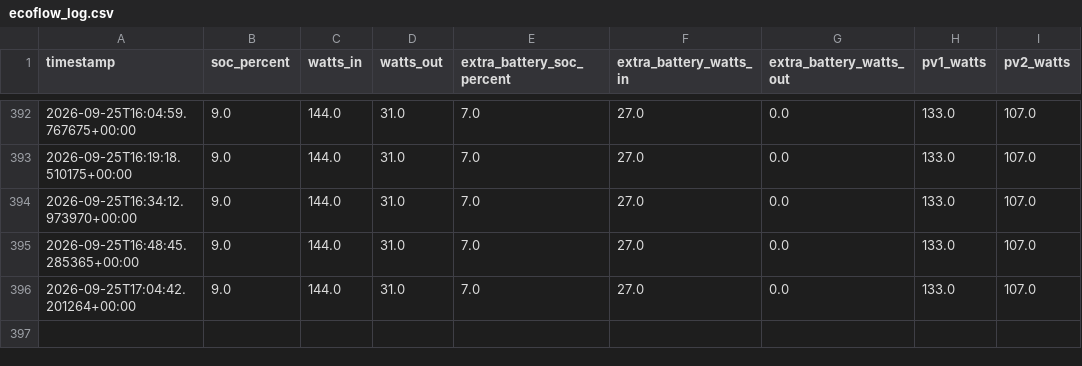
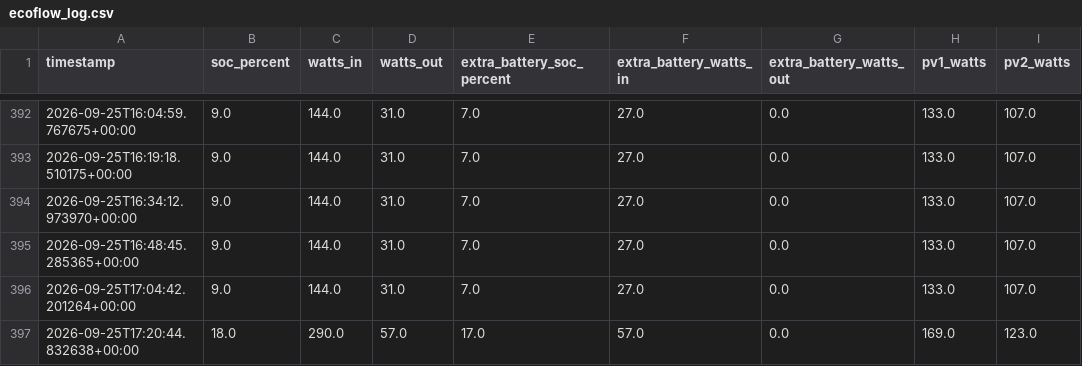
Before and after one commit to camsonne/Ecoflow2logger, a CSV file: data/ecoflow_log.csv, drawn as a sheet; only a part is shown, gaps mark what is left out.

```diff
--- a/data/ecoflow_log.csv
+++ b/data/ecoflow_log.csv
@@ -396 +396,2 @@ timestamp,soc_percent,watts_in,watts_out,extra_battery_soc_percent,extra_battery
 2026-09-25T17:04:42.201264+00:00,9.0,144.0,31.0,7.0,27.0,0.0,133.0,107.0
+2026-09-25T17:20:44.832638+00:00,18.0,290.0,57.0,17.0,57.0,0.0,169.0,123.0
```
Also changed, not shown: data/ecoflow_log_2.csv, 2 other files.
